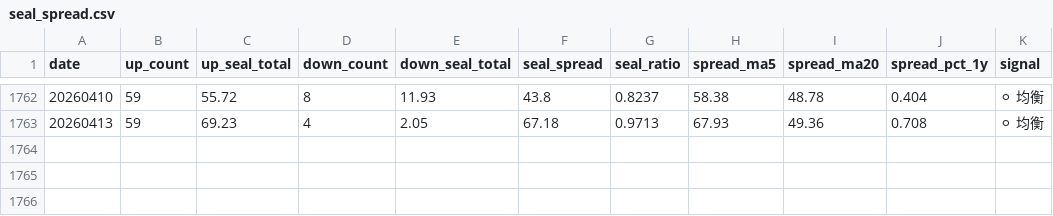
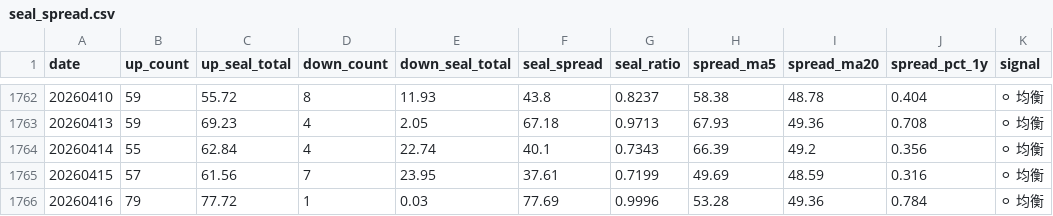
Before and after one commit to byihuang-max/spread-dashboard, a CSV file: env_fit/momentum_stock/limit_index/seal_spread/seal_spread.csv, drawn as a sheet; only a part is shown, gaps mark what is left out.

```diff
--- a/env_fit/momentum_stock/limit_index/seal_spread/seal_spread.csv
+++ b/env_fit/momentum_stock/limit_index/seal_spread/seal_spread.csv
@@ -1763 +1763,4 @@ date,up_count,up_seal_total,down_count,down_seal_total,seal_spread,seal_ratio,sp
 20260413,59,69.23,4,2.05,67.18,0.9713,67.93,49.36,0.708,⚪ 均衡
+20260414,55,62.84,4,22.74,40.1,0.7343,66.39,49.2,0.356,⚪ 均衡
+20260415,57,61.56,7,23.95,37.61,0.7199,49.69,48.59,0.316,⚪ 均衡
+20260416,79,77.72,1,0.03,77.69,0.9996,53.28,49.36,0.784,⚪ 均衡
```
Also changed, not shown: env_fit/momentum_stock/momentum_raw.csv, env_fit/momentum_stock/momentum_sector.csv, 22 other files.
